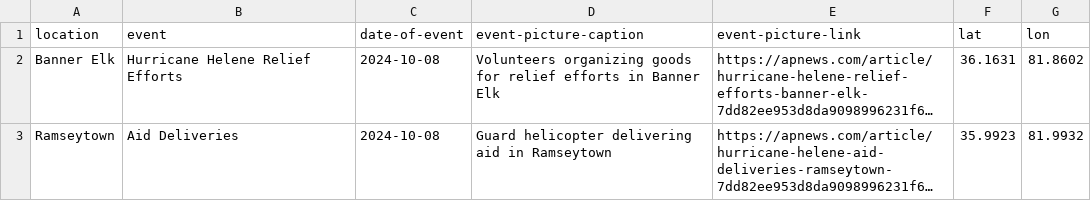
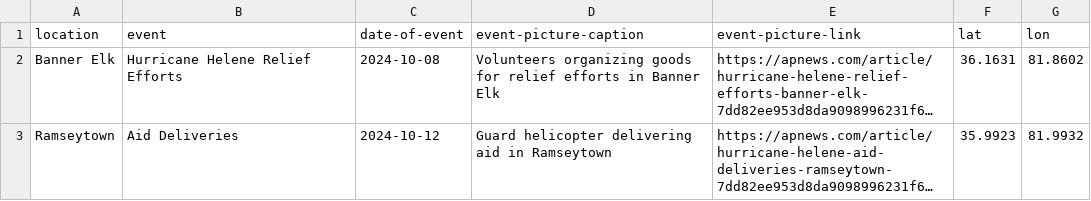
Before and after one commit to wgreunke/nvidia_llama_hackathon, a CSV file: events.csv, drawn as a sheet; long unchanged cells end in …; the diff names each change by its address in the sheet, - before the commit and + after, or states it on an @@ line.

Commit message:
temp change to date

```diff
--- a/events.csv
+++ b/events.csv
-C3 (date-of-event): 2024-10-08
+C3 (date-of-event): 2024-10-12
```
